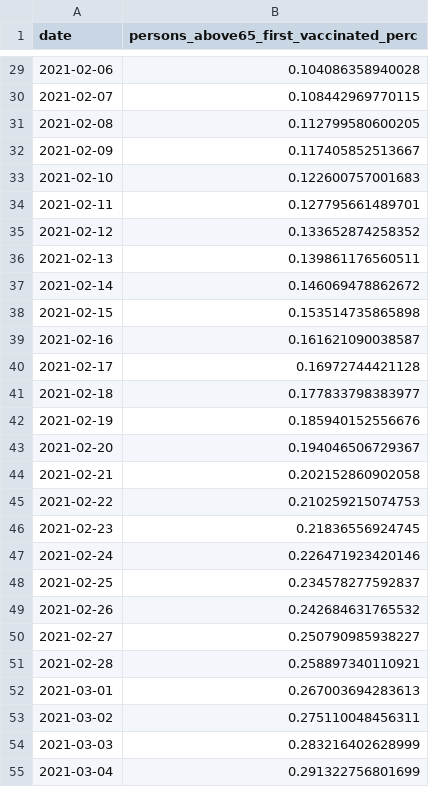
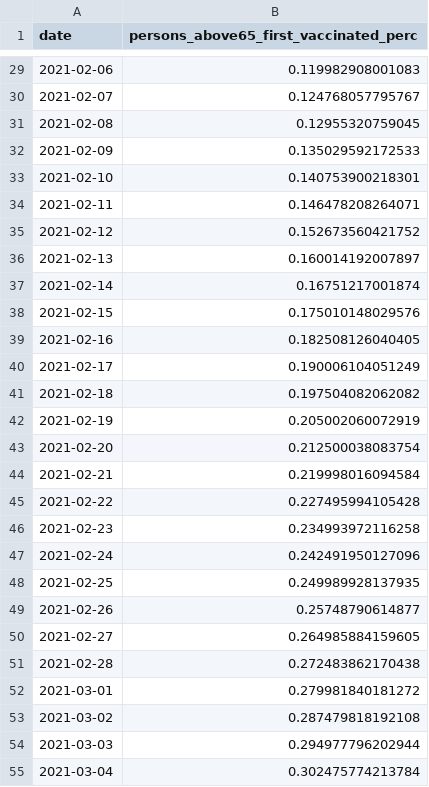
Before and after one commit to numalariamodeling/covid-chicago, a CSV file: experiment_configs/input_csv/vaccination_fractionSevere_adjustment_IL.csv, drawn as a sheet; only a part is shown, gaps mark what is left out; the diff covers the shown part only.

```diff
--- a/experiment_configs/input_csv/vaccination_fractionSevere_adjustment_IL.csv
+++ b/experiment_configs/input_csv/vaccination_fractionSevere_adjustment_IL.csv
@@ -29,27 +29,27 @@ date,persons_above65_first_vaccinated_perc
-2021-02-06,0.104086358940028
-2021-02-07,0.108442969770115
-2021-02-08,0.112799580600205
-2021-02-09,0.117405852513667
-2021-02-10,0.122600757001683
-2021-02-11,0.127795661489701
-2021-02-12,0.133652874258352
-2021-02-13,0.139861176560511
-2021-02-14,0.146069478862672
-2021-02-15,0.153514735865898
-2021-02-16,0.161621090038587
-2021-02-17,0.16972744421128
-2021-02-18,0.177833798383977
-2021-02-19,0.185940152556676
-2021-02-20,0.194046506729367
-2021-02-21,0.202152860902058
-2021-02-22,0.210259215074753
-2021-02-23,0.21836556924745
-2021-02-24,0.226471923420146
-2021-02-25,0.234578277592837
-2021-02-26,0.242684631765532
-2021-02-27,0.250790985938227
-2021-02-28,0.258897340110921
-2021-03-01,0.267003694283613
-2021-03-02,0.275110048456311
-2021-03-03,0.283216402628999
-2021-03-04,0.291322756801699
+2021-02-06,0.119982908001083
+2021-02-07,0.124768057795767
+2021-02-08,0.12955320759045
+2021-02-09,0.135029592172533
+2021-02-10,0.140753900218301
+2021-02-11,0.146478208264071
+2021-02-12,0.152673560421752
+2021-02-13,0.160014192007897
+2021-02-14,0.16751217001874
+2021-02-15,0.175010148029576
+2021-02-16,0.182508126040405
+2021-02-17,0.190006104051249
+2021-02-18,0.197504082062082
+2021-02-19,0.205002060072919
+2021-02-20,0.212500038083754
+2021-02-21,0.219998016094584
+2021-02-22,0.227495994105428
+2021-02-23,0.234993972116258
+2021-02-24,0.242491950127096
+2021-02-25,0.249989928137935
+2021-02-26,0.25748790614877
+2021-02-27,0.264985884159605
+2021-02-28,0.272483862170438
+2021-03-01,0.279981840181272
+2021-03-02,0.287479818192108
+2021-03-03,0.294977796202944
+2021-03-04,0.302475774213784
```
Also changed, not shown: 10 added rows and 146 edited cells elsewhere in this file, experiment_configs/input_csv/vaccination_fractionSevere_adjustment.csv, experiment_configs/input_csv/vaccination_linear_doubled.csv, 3 other files.
